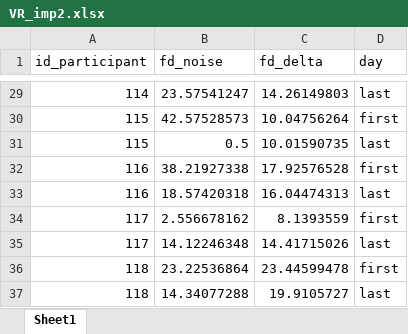
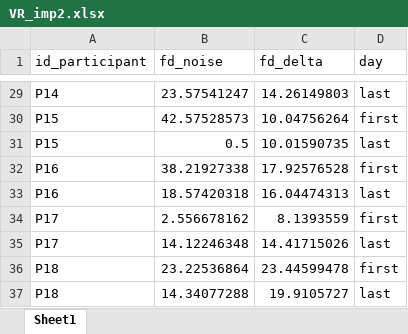
Before and after one commit to julienfars/Amblyopia_plasticity_analysis, an Excel workbook: Data/Refined/VR_imp2.xlsx, sheet Sheet1, drawn as a sheet; only a part is shown, gaps mark what is left out; values as stored, in another font and other column widths than the file's, no borders; the diff covers the shown part only; the diff names each change by its address in the sheet, - before the commit and + after, or states it on an @@ line.

```diff
--- a/Data/Refined/VR_imp2.xlsx (sheet Sheet1)
+++ b/Data/Refined/VR_imp2.xlsx (sheet Sheet1)
-A29 (id_participant): 114
+A29 (id_participant): P14
-A30:A31 (id_participant): 115
+A30:A31 (id_participant): P15
-A32:A33 (id_participant): 116
+A32:A33 (id_participant): P16
-A34:A35 (id_participant): 117
+A34:A35 (id_participant): P17
-A36:A37 (id_participant): 118
+A36:A37 (id_participant): P18
```
Also changed, not shown: 27 edited cells elsewhere in this sheet, Data/Controls/Refined/bv_2_results_thresholds.xlsx, Data/Controls/Refined/bv_3_results_Diff.xlsx, 20 other files.
